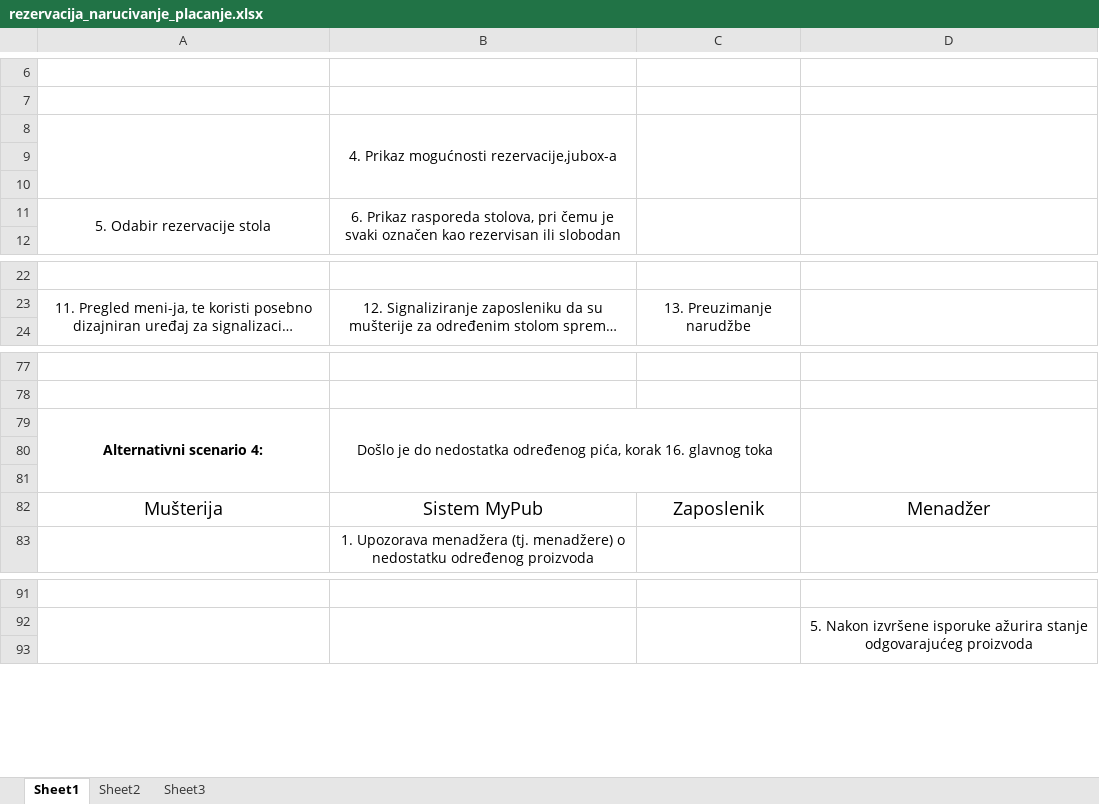
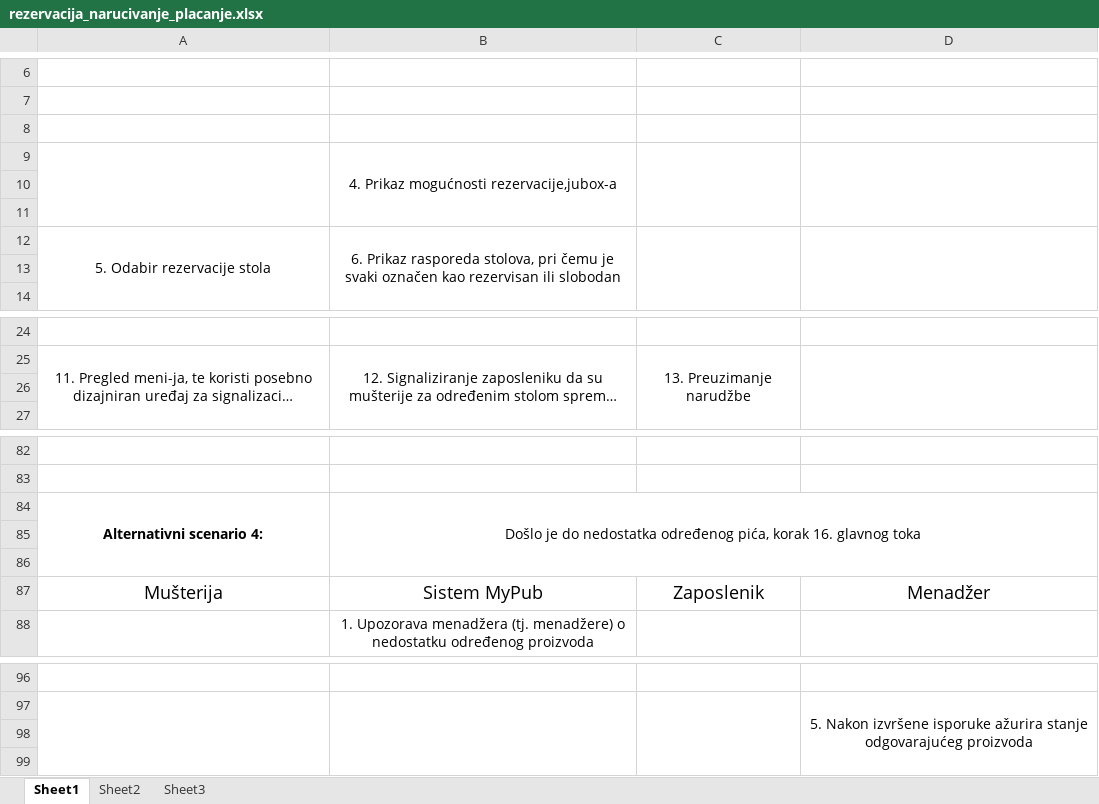
Before and after one commit to ooad-2016-2017/Tim17-LET3, an Excel workbook: UseCaseIScenarij/rezervacija_narucivanje_placanje.xlsx, sheet Sheet1, drawn as a sheet; only a part is shown, gaps mark what is left out; long unchanged cells end in …; values as stored, in another font and other column widths than the file's, no borders; removed rows and columns are numbered as before the commit, all else as after; the diff covers the shown part only; the diff names each change by its address in the sheet, - before the commit and + after, or states it on an @@ line.

```diff
--- a/UseCaseIScenarij/rezervacija_narucivanje_placanje.xlsx (sheet Sheet1)
+++ b/UseCaseIScenarij/rezervacija_narucivanje_placanje.xlsx (sheet Sheet1)
+row 8: (empty)
+row 13: (empty)
+row 26: (empty)
-B79:C81 merged
+B84:D86 merged
-D79:D81 merged
+row 98: (empty)
```
Also changed, not shown: 3 added rows, 1 removed row and merged cells elsewhere in this sheet, 4 other files.
